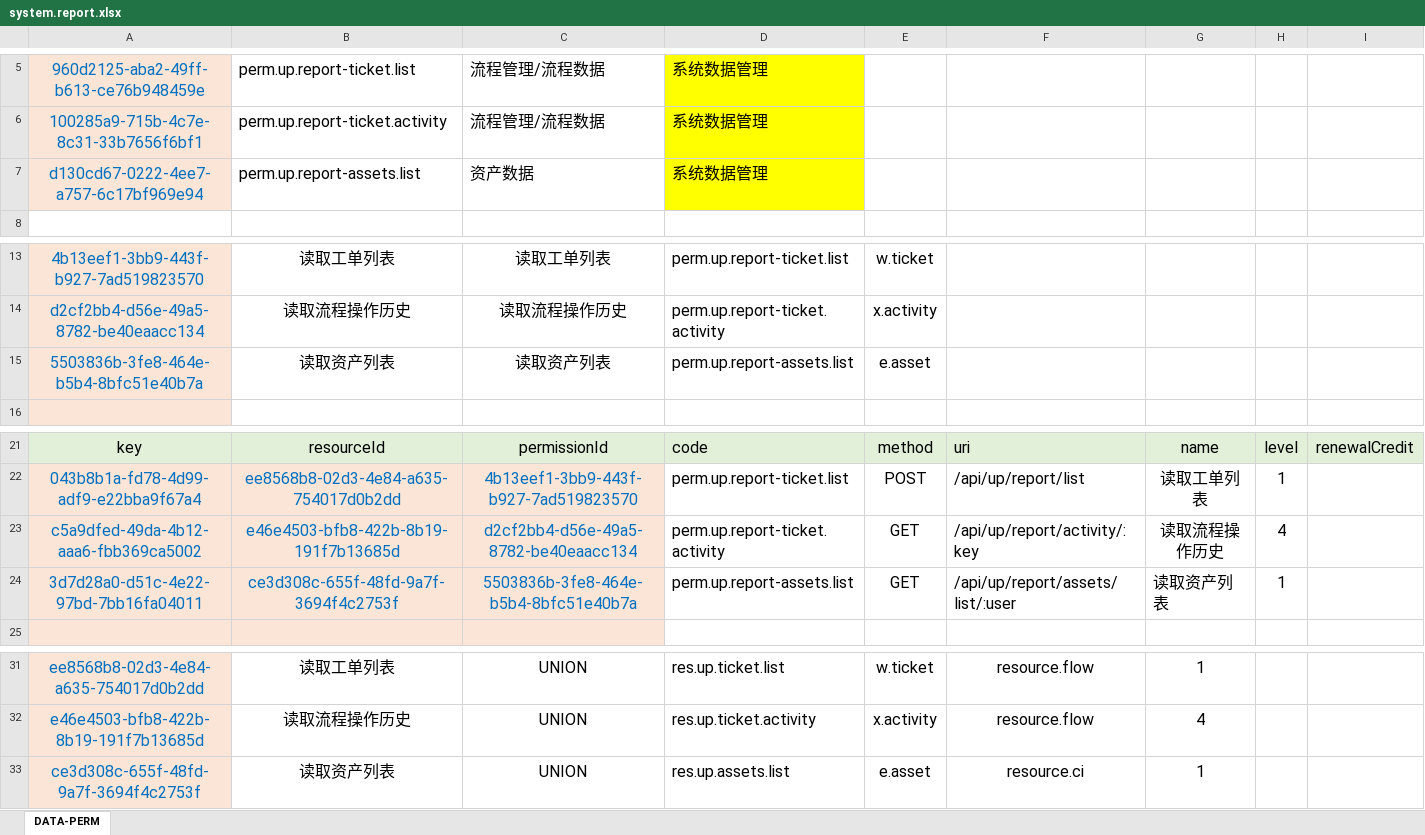
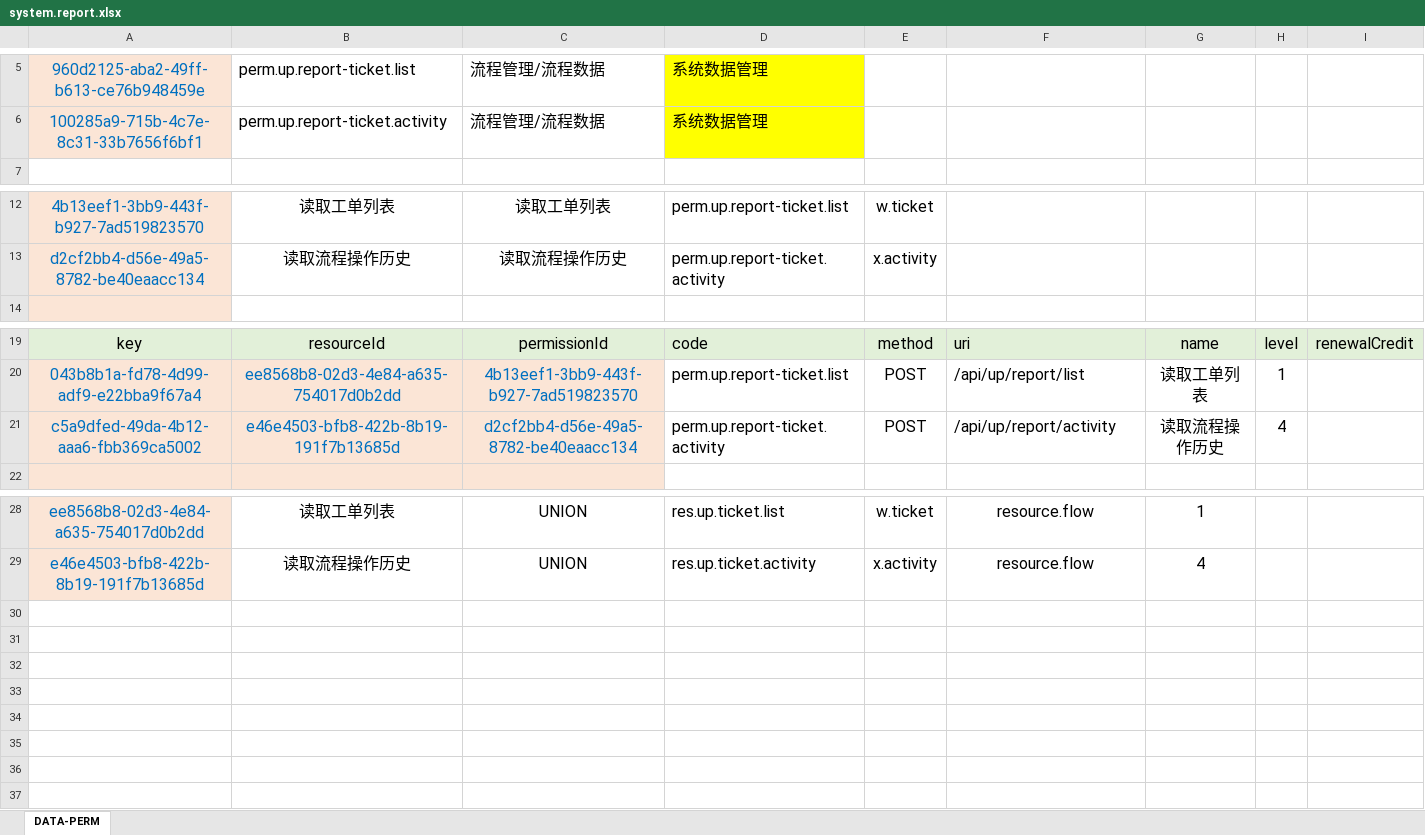
Before and after one commit to silentbalanceyh/vertx-zero, an Excel workbook: vertx-pin/zero-wf/src/main/resources/plugin/wf/oob/cab/system.report.xlsx, sheet DATA-PERM, drawn as a sheet; only a part is shown, gaps mark what is left out; values as stored, in another font and other column widths than the file's, no borders; removed rows and columns are numbered as before the commit, all else as after; the diff names each change by its address in the sheet, - before the commit and + after, or states it on an @@ line.

```diff
--- a/vertx-pin/zero-wf/src/main/resources/plugin/wf/oob/cab/system.report.xlsx (sheet DATA-PERM)
+++ b/vertx-pin/zero-wf/src/main/resources/plugin/wf/oob/cab/system.report.xlsx (sheet DATA-PERM)
-row 7: d130cd67-0222-4ee7-a757-6c17bf969e94 | perm.up.report-assets.list | 资产数据 | 系统数据管理
-row 15: 5503836b-3fe8-464e-b5b4-8bfc51e40b7a | 读取资产列表 | 读取资产列表 | perm.up.report-assets.list | e.asset
-E21: GET
+E21: POST
-F21: /api/up/report/activity/:key
+F21: /api/up/report/activity
-row 24: 3d7d28a0-d51c-4e22-97bd-7bb16fa04011 | ce3d308c-655f-48fd-9a7f-3694f4c2753f | 5503836b-3fe8-464e-b5b4-8bfc51e40b7a | perm.up.report-assets.list | GET | /api/up/report/assets/list/:user | 读取资产列表 | 1
-row 33: ce3d308c-655f-48fd-9a7f-3694f4c2753f | 读取资产列表 | UNION | res.up.assets.list | e.asset | resource.ci | 1
```
Also changed, not shown: 4 other files.
